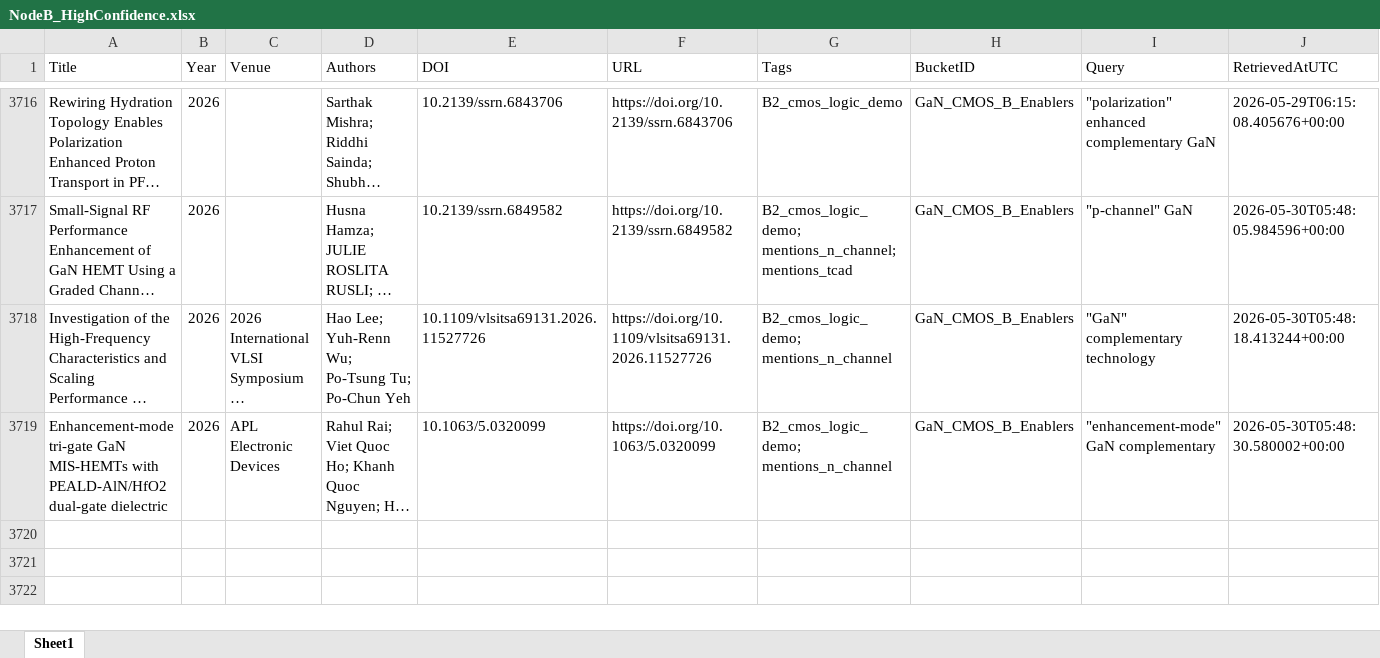
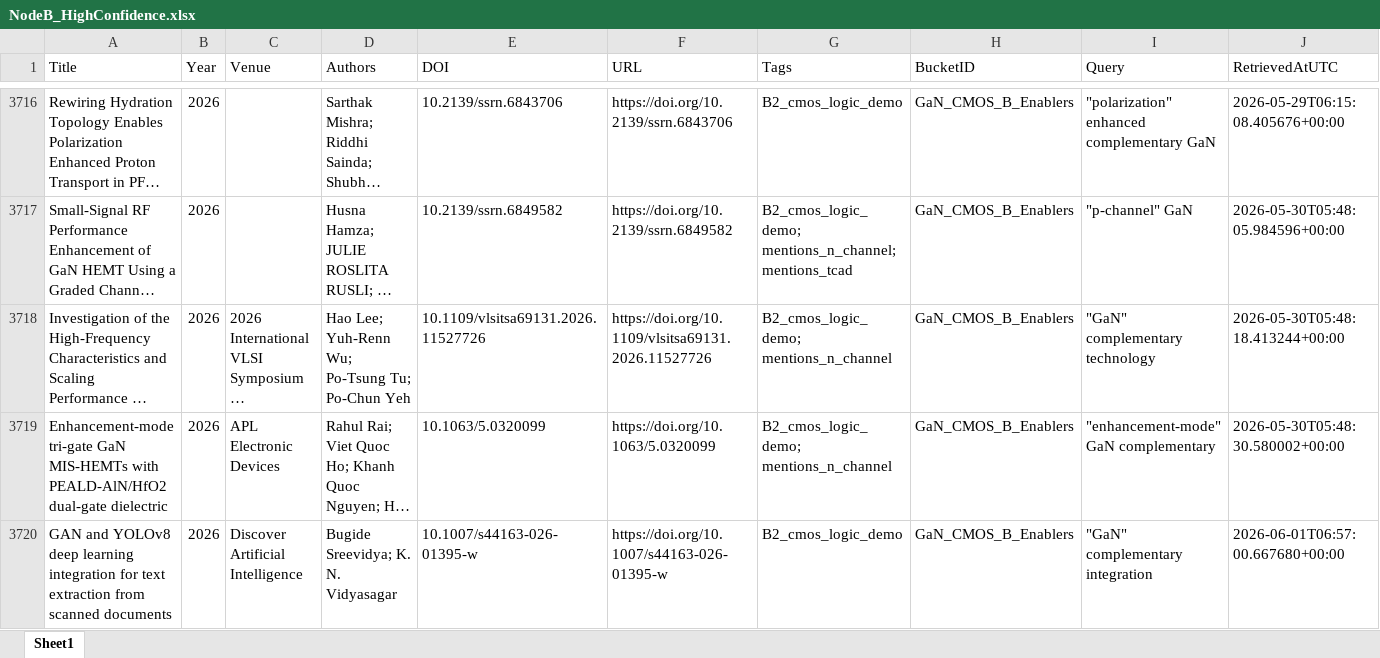
Before and after one commit to kainlulow/IKD_GaN_Project, an Excel workbook: 02_reports/node_b/NodeB_HighConfidence.xlsx, sheet Sheet1, drawn as a sheet; only a part is shown, gaps mark what is left out; long unchanged cells end in …; values as stored, in another font and other column widths than the file's, no borders; rows hold the shown columns only; the diff names each change by its address in the sheet, - before the commit and + after, or states it on an @@ line.

```diff
--- a/02_reports/node_b/NodeB_HighConfidence.xlsx (sheet Sheet1)
+++ b/02_reports/node_b/NodeB_HighConfidence.xlsx (sheet Sheet1)
+row 3720: GAN and YOLOv8 deep learning integration for text extraction from scanned documents | 2026 | Discover Artificial Intelligence | Bugide Sreevidya; K. N. Vidyasagar | 10.1007/s44163-026-01395-w | https://doi.org/10.1007/s44163-026-01395-w | B2_cmos_logic_demo | GaN_CMOS_B_Enablers | "GaN" complementary integration | 2026-06-01T06:57:00.667680+00:00
```
Also changed, not shown: 01_literature/IKD_Literature_Master.xlsx, 01_literature/IKD_ReviewQueue.xlsx, 3 other files.
